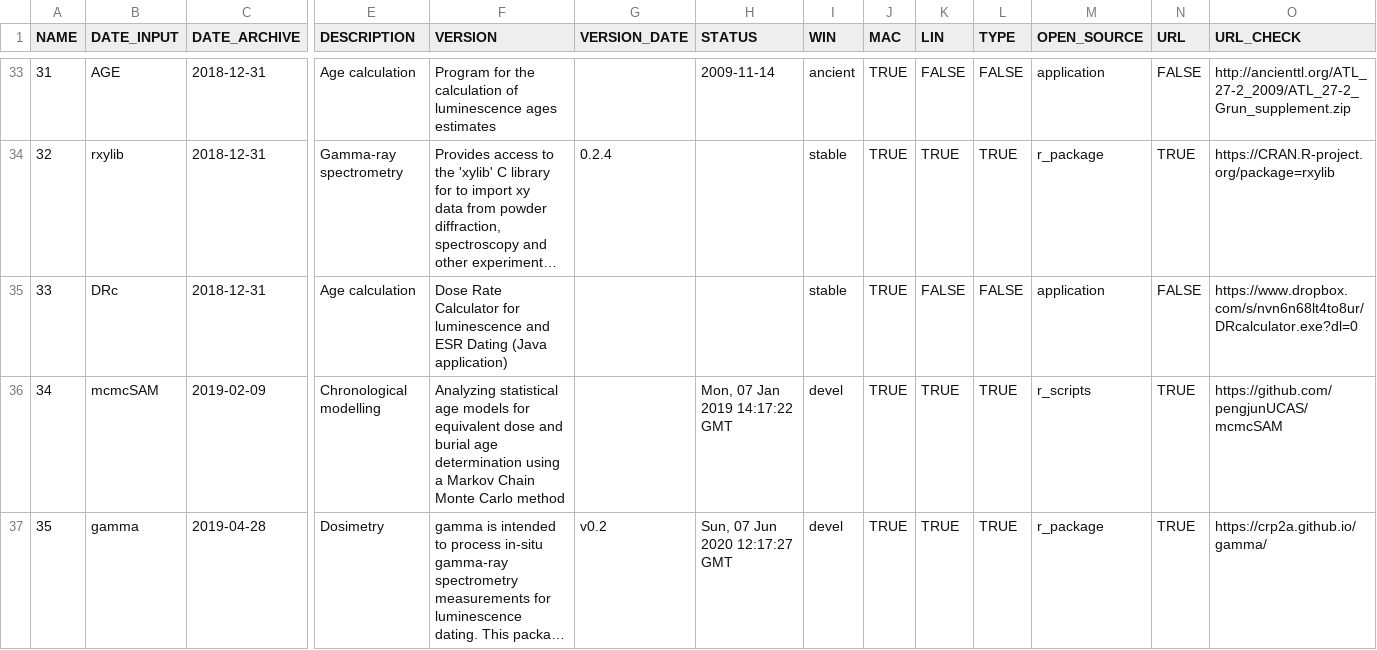
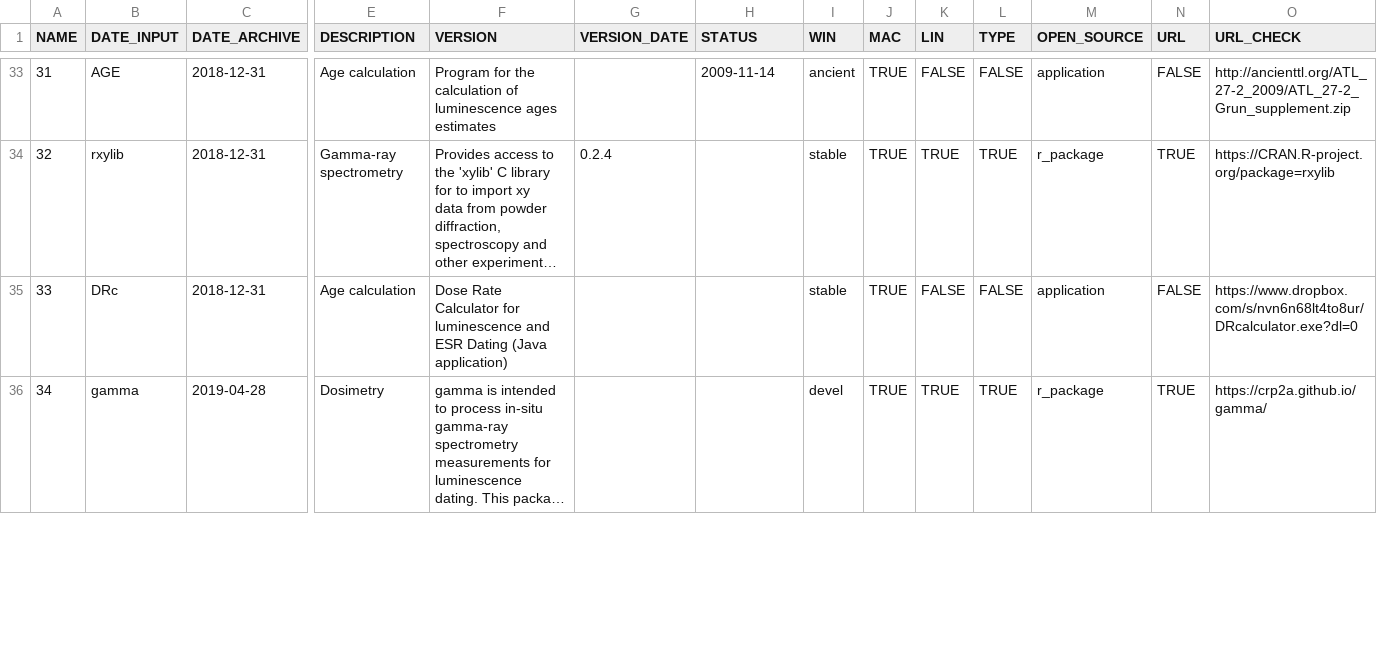
Before and after one commit to RLumSK/luminescence-tv, a CSV file: Export/2020-06-08_software_table.csv, drawn as a sheet; only a part is shown, gaps mark what is left out; long unchanged cells end in …; removed rows and columns are numbered as before the commit, all else as after; rows hold the shown columns only; the diff covers the shown part only; the diff names each change by its address in the sheet, - before the commit and + after, or states it on an @@ line.

```diff
--- a/Export/2020-06-08_software_table.csv
+++ b/Export/2020-06-08_software_table.csv
-row 36: 34 | mcmcSAM | 2019-02-09 | Chronological modelling | Analyzing statistical age models for equivalent dose and burial age determination using a Markov Chain Monte Carlo method |  | Mon, 07 Jan 2019 14:17:22 GMT | devel | TRUE | TRUE | TRUE | r_scripts | TRUE | https://github.com/pengjunUCAS/mcmcSAM
@@ column A (NAME) renumbered from row 36 down @@
-G36 (VERSION_DATE): v0.2
+G36 (VERSION_DATE): (empty)
-H36 (STATUS): Sun, 07 Jun 2020 12:17:27 GMT
+H36 (STATUS): (empty)
```
Also changed, not shown: 7 edited cells elsewhere in this file, Input/Software_list.csv, 3 other files.
